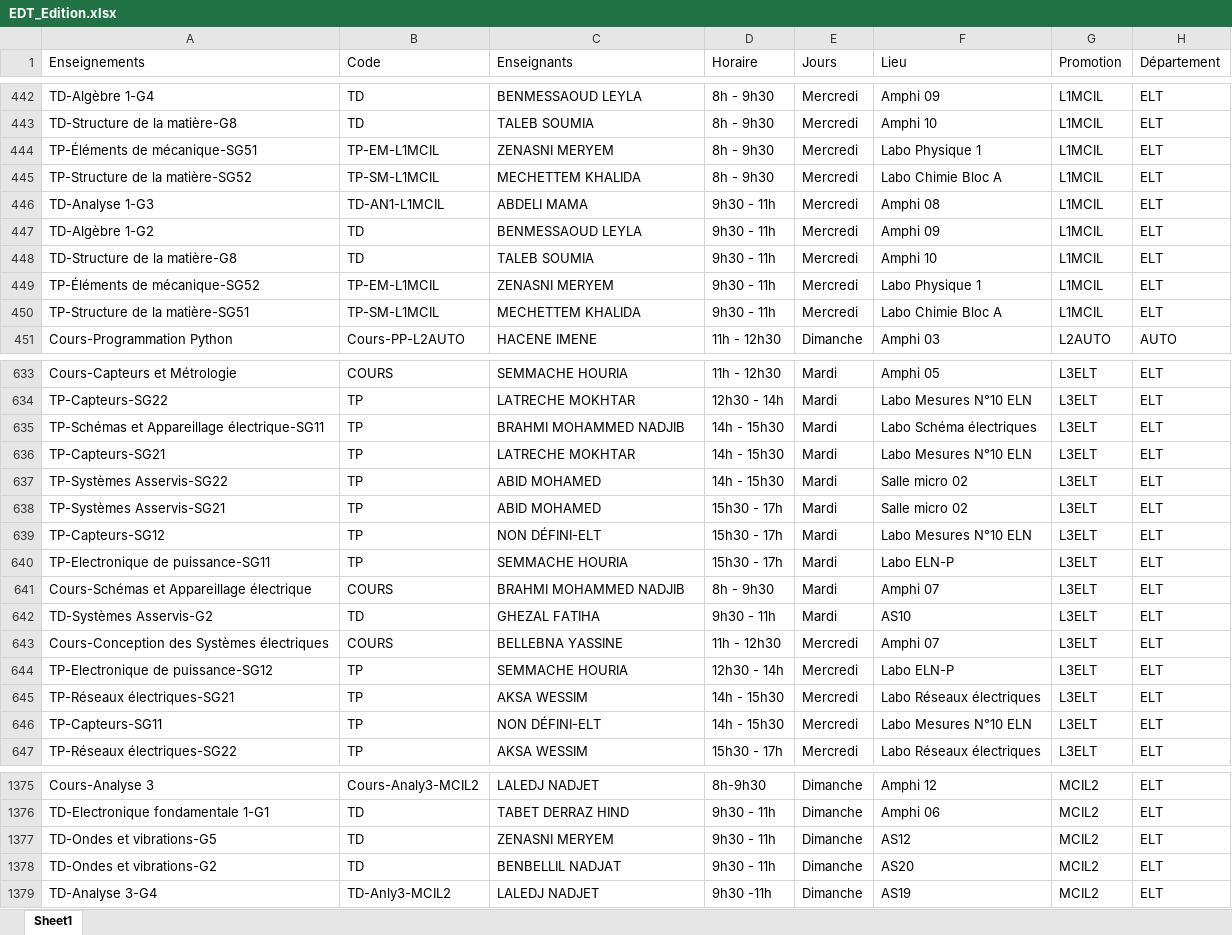
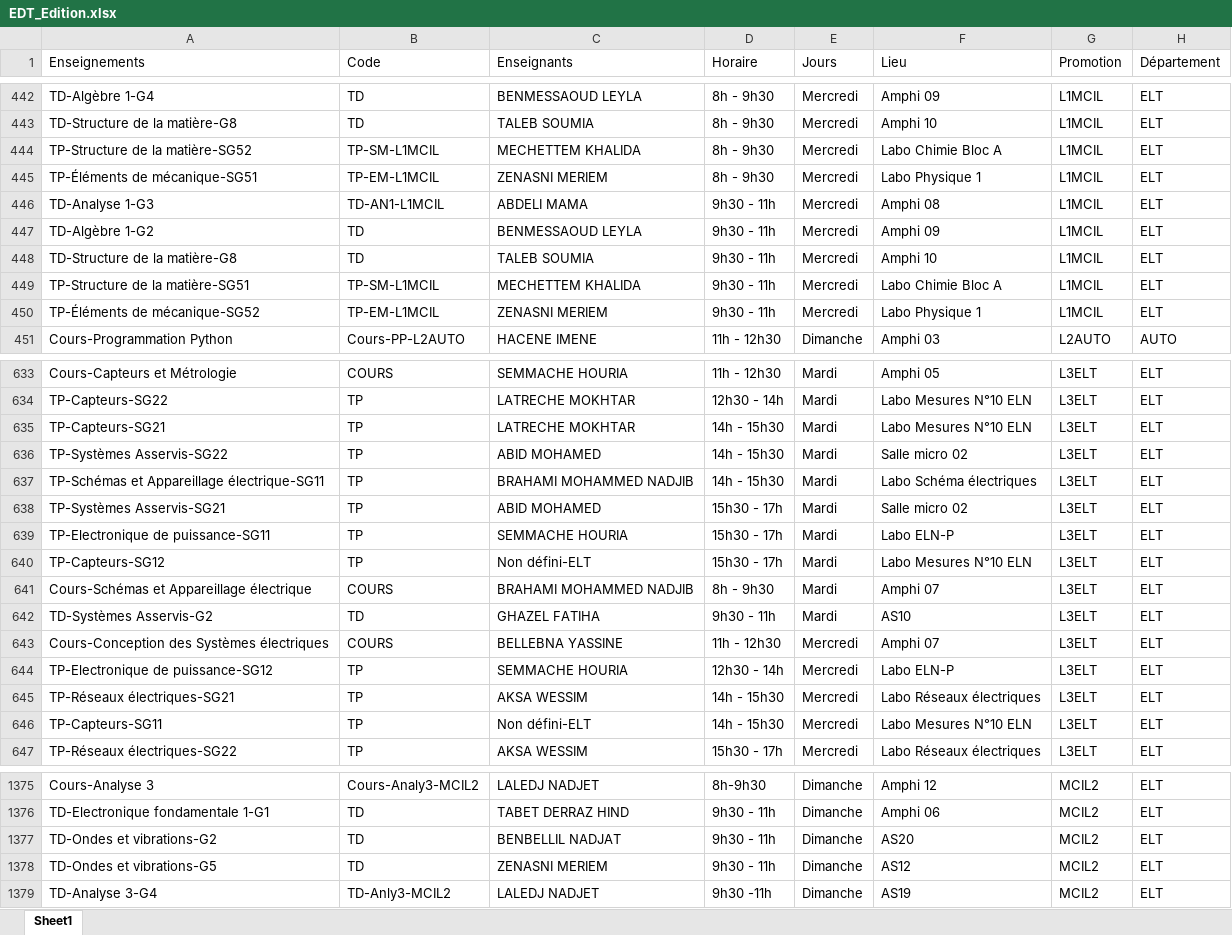
Before and after one commit to EDT-ELT-DEPARTMENT/Mon-emploi-du-temps-FGE, an Excel workbook: EDT_Edition.xlsx, sheet Sheet1, drawn as a sheet; only a part is shown, gaps mark what is left out; values as stored, in another font and other column widths than the file's, no borders; removed rows and columns are numbered as before the commit, all else as after; the diff covers the shown part only; the diff names each change by its address in the sheet, - before the commit and + after, or states it on an @@ line.

```diff
--- a/EDT_Edition.xlsx (sheet Sheet1)
+++ b/EDT_Edition.xlsx (sheet Sheet1)
-row 444: TP-Éléments de mécanique-SG51 | TP-EM-L1MCIL | ZENASNI MERYEM | 8h - 9h30 | Mercredi | Labo Physique 1 | L1MCIL | ELT
+row 445: TP-Éléments de mécanique-SG51 | TP-EM-L1MCIL | ZENASNI MERIEM | 8h - 9h30 | Mercredi | Labo Physique 1 | L1MCIL | ELT
-row 449: TP-Éléments de mécanique-SG52 | TP-EM-L1MCIL | ZENASNI MERYEM | 9h30 - 11h | Mercredi | Labo Physique 1 | L1MCIL | ELT
+row 450: TP-Éléments de mécanique-SG52 | TP-EM-L1MCIL | ZENASNI MERIEM | 9h30 - 11h | Mercredi | Labo Physique 1 | L1MCIL | ELT
-row 635: TP-Schémas et Appareillage électrique-SG11 | TP | BRAHMI MOHAMMED NADJIB | 14h - 15h30 | Mardi | Labo Schéma électriques | L3ELT | ELT
+row 637: TP-Schémas et Appareillage électrique-SG11 | TP | BRAHAMI MOHAMMED NADJIB | 14h - 15h30 | Mardi | Labo Schéma électriques | L3ELT | ELT
-row 639: TP-Capteurs-SG12 | TP | NON DÉFINI-ELT | 15h30 - 17h | Mardi | Labo Mesures N°10 ELN | L3ELT | ELT
+row 640: TP-Capteurs-SG12 | TP | Non défini-ELT | 15h30 - 17h | Mardi | Labo Mesures N°10 ELN | L3ELT | ELT
-C641 (Enseignants): BRAHMI MOHAMMED NADJIB
+C641 (Enseignants): BRAHAMI MOHAMMED NADJIB
-C642 (Enseignants): GHEZAL FATIHA
+C642 (Enseignants): GHAZEL FATIHA
-C646 (Enseignants): NON DÉFINI-ELT
+C646 (Enseignants): Non défini-ELT
-row 1377: TD-Ondes et vibrations-G5 | TD | ZENASNI MERYEM | 9h30 - 11h | Dimanche | AS12 | MCIL2 | ELT
+row 1378: TD-Ondes et vibrations-G5 | TD | ZENASNI MERIEM | 9h30 - 11h | Dimanche | AS12 | MCIL2 | ELT
```
Also changed, not shown: 14 added rows, 14 removed rows and 29 edited cells elsewhere in this sheet.
